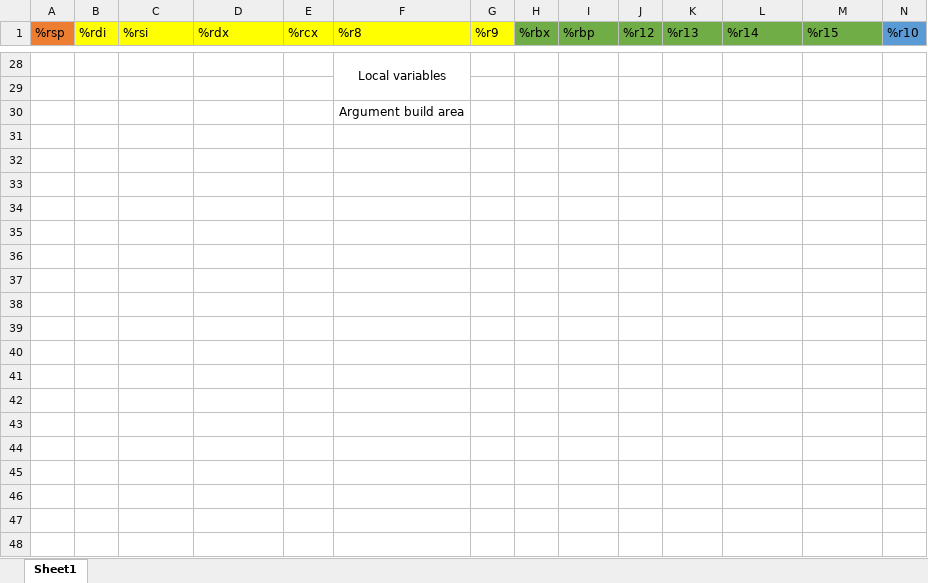
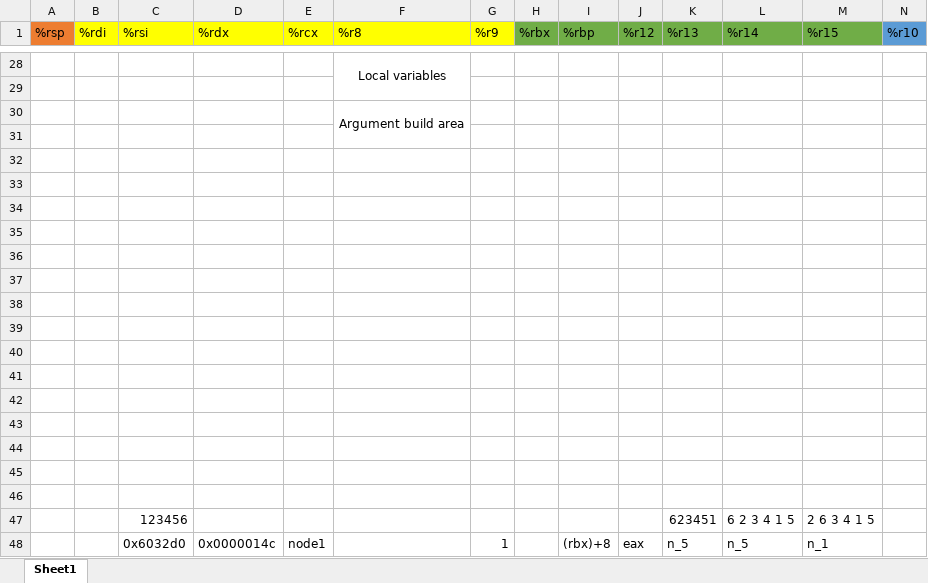
Before and after one commit to Rand1804/self-study, an Excel workbook: Computer_Systems_A_Programmer’s_Perspective/chapter3/registers.xlsx, sheet Sheet1, drawn as a sheet; only a part is shown, gaps mark what is left out; values as stored, in another font and other column widths than the file's, no borders; rows hold the shown columns only; the diff covers the shown part only; the diff names each change by its address in the sheet, - before the commit and + after, or states it on an @@ line.

Commit message:
chapter3

```diff
--- a/Computer_Systems_A_Programmer’s_Perspective/chapter3/registers.xlsx (sheet Sheet1)
+++ b/Computer_Systems_A_Programmer’s_Perspective/chapter3/registers.xlsx (sheet Sheet1)
+F30:F31 merged
+row 31: (empty)
+row 32: (empty)
+row 33: (empty)
+row 34: (empty)
+row 35: (empty)
+row 36: (empty)
+row 37: (empty)
+row 38: (empty)
+row 39: (empty)
+row 40: (empty)
+row 41: (empty)
+row 42: (empty)
+row 43: (empty)
+row 44: (empty)
+row 45: (empty)
+row 46: (empty)
+row 47:  |  | 123456 |  |  |  |  |  |  |  | 623451 | 6 2 3 4 1 5 | 2 6 3 4 1 5
+row 48:  |  | 0x6032d0 | 0x0000014c | node1 |  | 1 |  | (rbx)+8 | eax | n_5 | n_5 | n_1
```
Also changed, not shown: 13 added rows, 2 removed rows and 5 edited cells elsewhere in this sheet, 21 other files.
